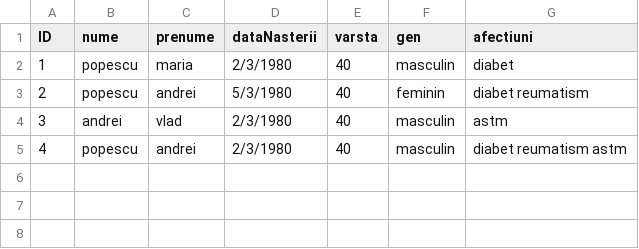
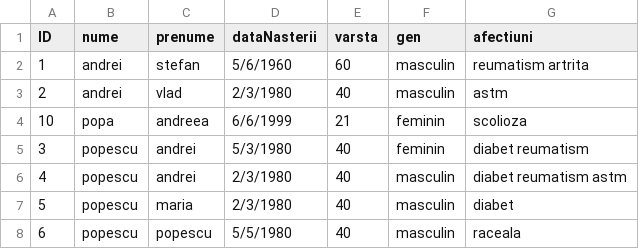
Before and after one commit to cameliapatilea/pao-labs, a CSV file: Proiect/out/production/proiectPAO/excel/pacienti.csv, drawn as a sheet.

```diff
--- a/Proiect/out/production/proiectPAO/excel/pacienti.csv
+++ b/Proiect/out/production/proiectPAO/excel/pacienti.csv
@@ -1,5 +1,8 @@
 ID,nume,prenume,dataNasterii,varsta,gen,afectiuni
-1,popescu,maria,2/3/1980,40,masculin,diabet
-2,popescu,andrei,5/3/1980,40,feminin,diabet reumatism
-3,andrei,vlad,2/3/1980,40,masculin,astm
+1,andrei,stefan,5/6/1960,60,masculin,reumatism artrita
+2,andrei,vlad,2/3/1980,40,masculin,astm
+10,popa,andreea,6/6/1999,21,feminin,scolioza
+3,popescu,andrei,5/3/1980,40,feminin,diabet reumatism
 4,popescu,andrei,2/3/1980,40,masculin,diabet reumatism astm
+5,popescu,maria,2/3/1980,40,masculin,diabet
+6,popescu,popescu,5/5/1980,40,masculin,raceala
```
Also changed, not shown: Proiect/src/excel/pacienti.csv, 12 other files.
